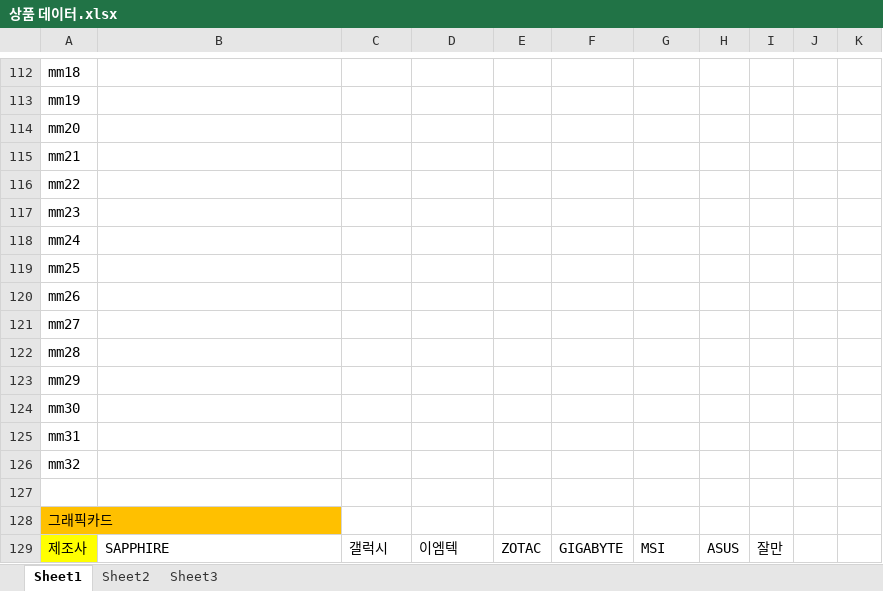
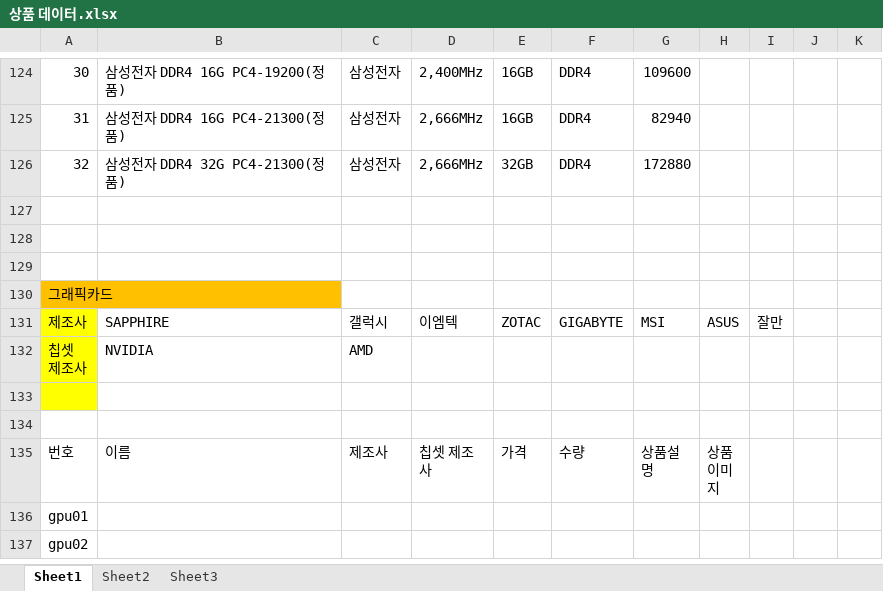
Before and after one commit to hhsw07/ezen-academy-projects, an Excel workbook: WebContent/hsw/상품 데이터.xlsx, sheet Sheet1, drawn as a sheet; only a part is shown, gaps mark what is left out; the shorter side is filled out with more unchanged rows; values as stored, in another font and other column widths than the file's, no borders; removed rows and columns are numbered as before the commit, all else as after; rows hold the shown columns only; the diff covers the shown part only; the diff names each change by its address in the sheet, - before the commit and + after, or states it on an @@ line.

```diff
--- a/WebContent/hsw/상품 데이터.xlsx (sheet Sheet1)
+++ b/WebContent/hsw/상품 데이터.xlsx (sheet Sheet1)
@@ column A renumbered between rows 107 and 258 @@
-B124: (empty)
+B124: 삼성전자 DDR4 16G PC4-19200(정품)
-C124:C126: (empty)
+C124:C126: 삼성전자
-D124: (empty)
+D124: 2,400MHz
-E124:E125: (empty)
+E124:E125: 16GB
-F124:F126: (empty)
+F124:F126: DDR4
-G124: (empty)
+G124: 109600
-B125: (empty)
+B125: 삼성전자 DDR4 16G PC4-21300(정품)
-D125:D126: (empty)
+D125:D126: 2,666MHz
-G125: (empty)
+G125: 82940
-B126: (empty)
+B126: 삼성전자 DDR4 32G PC4-21300(정품)
-E126: (empty)
+E126: 32GB
-G126: (empty)
+G126: 172880
-row 115: mm21
-row 116: mm22
-row 117: mm23
-row 118: mm24
-row 119: mm25
-row 120: mm26
-row 121: mm27
-row 122: mm28
-row 123: mm29
-row 124: mm30
```
Also changed, not shown: 30 added rows and 150 edited cells elsewhere in this sheet, 29 other files.
